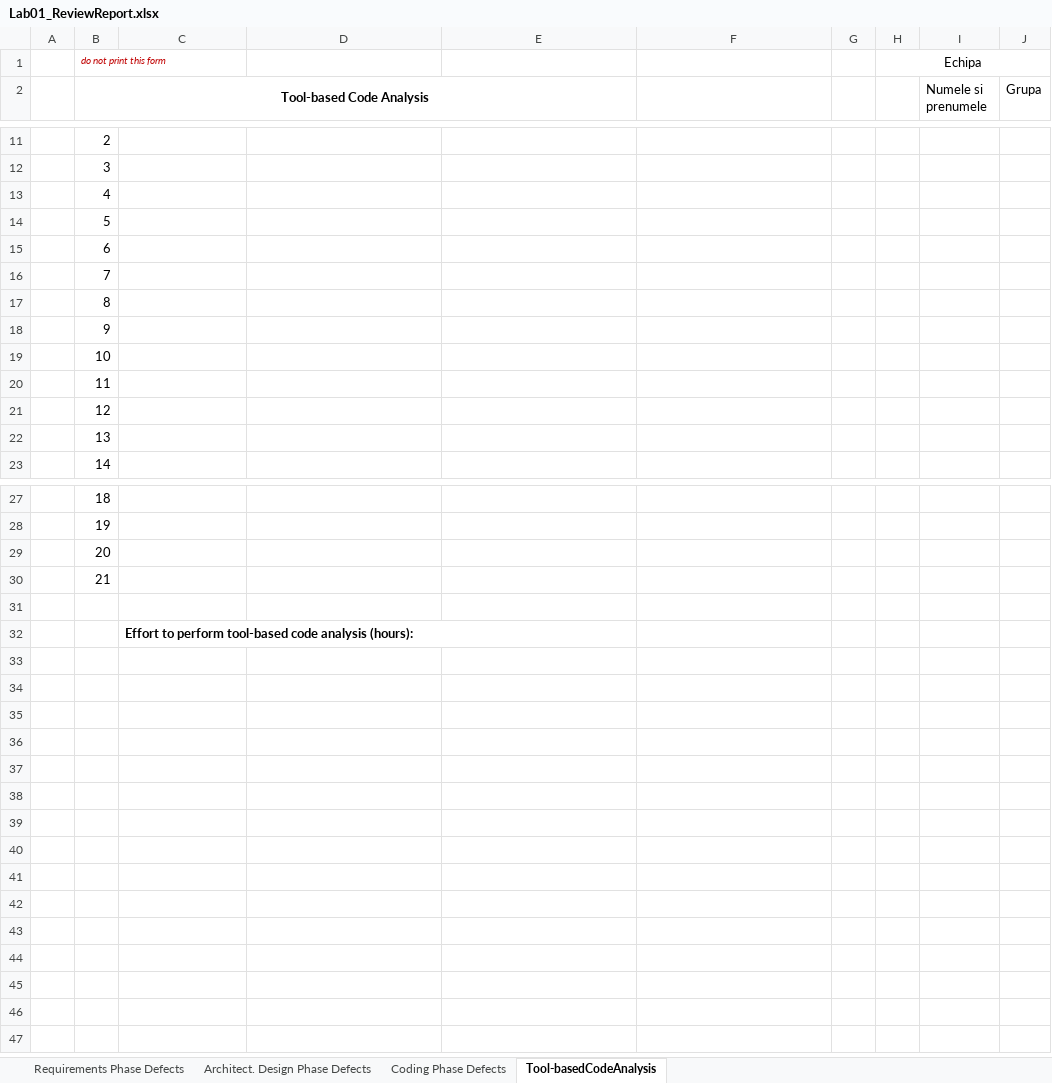
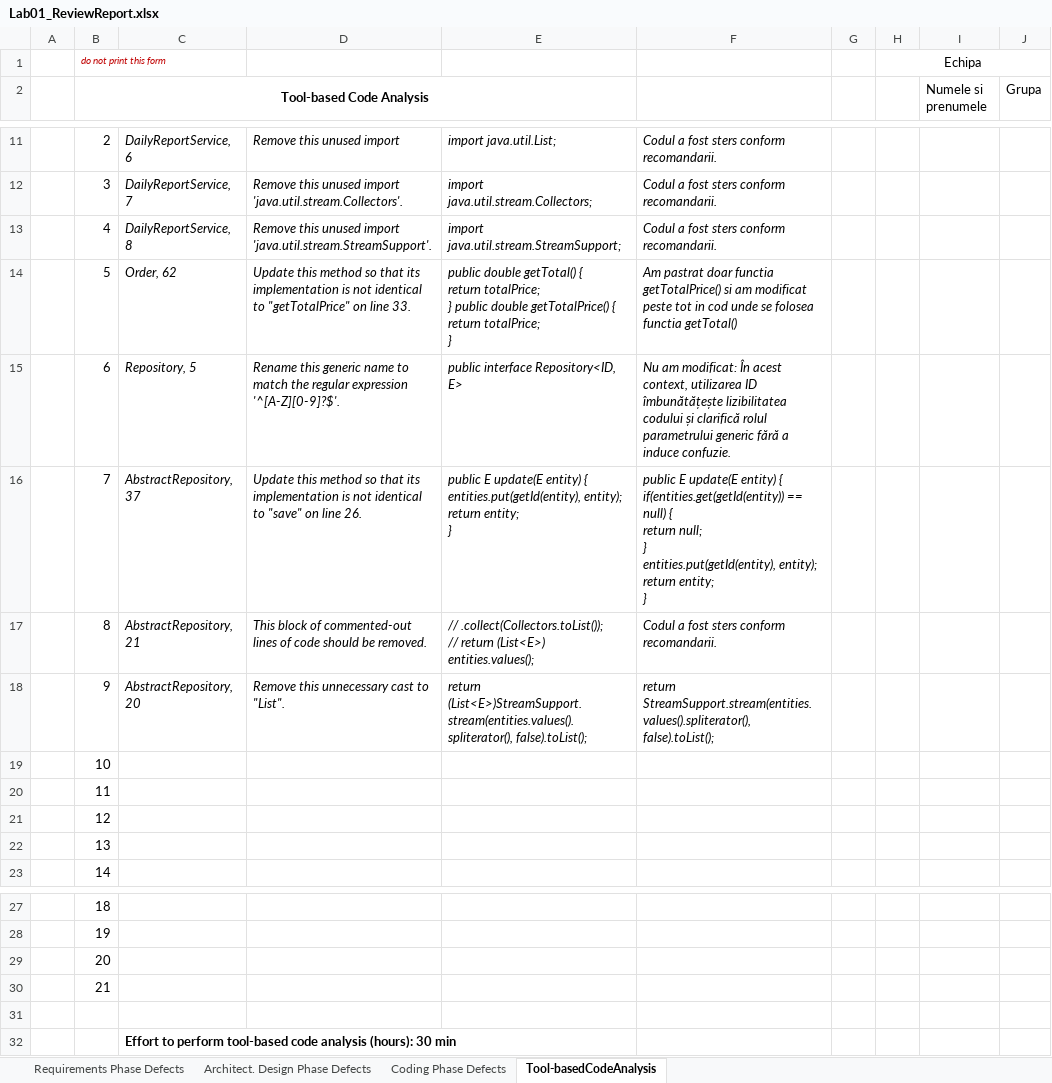
Before and after one commit to vdiana16/MyDrinkShop, an Excel workbook: docs/Lab01/Lab01_ReviewReport.xlsx, sheet Tool-basedCodeAnalysis, drawn as a sheet; only a part is shown, gaps mark what is left out; values as stored, in another font and other column widths than the file's, no borders; ↵ is a line break in a cell; the diff covers the shown part only; the diff names each change by its address in the sheet, - before the commit and + after, or states it on an @@ line.

Commit message:
Am realizat evaluarea statica a calitatii codului

```diff
--- a/docs/Lab01/Lab01_ReviewReport.xlsx (sheet Tool-basedCodeAnalysis)
+++ b/docs/Lab01/Lab01_ReviewReport.xlsx (sheet Tool-basedCodeAnalysis)
-C11: (empty)
+C11: DailyReportService, 6
-D11: (empty)
+D11: Remove this unused import
-E11: (empty)
+E11: import java.util.List;
-F11:F13: (empty)
+F11:F13: Codul a fost sters conform recomandarii.
-C12: (empty)
+C12: DailyReportService, 7
-D12: (empty)
+D12: Remove this unused import 'java.util.stream.Collectors'.
-E12: (empty)
+E12: import java.util.stream.Collectors;
-C13: (empty)
+C13: DailyReportService, 8
-D13: (empty)
+D13: Remove this unused import 'java.util.stream.StreamSupport'.
-E13: (empty)
+E13: import java.util.stream.StreamSupport;
-C14: (empty)
+C14: Order, 62
-D14: (empty)
+D14: Update this method so that its implementation is not identical to "getTotalPrice" on line 33.
-E14: (empty)
+E14: public double getTotal() { ↵ return totalPrice; ↵ } public double getTotalPrice() { ↵ return totalPrice; ↵ }
-F14: (empty)
+F14: Am pastrat doar functia getTotalPrice() si am modificat peste tot in cod unde se folosea functia getTotal()
-C15: (empty)
+C15: Repository, 5
-D15: (empty)
+D15: Rename this generic name to match the regular expression '^[A-Z][0-9]?$'.
-E15: (empty)
+E15: public interface Repository<ID, E>
-F15: (empty)
+F15: Nu am modificat: În acest context, utilizarea ID îmbunătățește lizibilitatea codului și clarifică rolul parametrului generic fără a induce confuzie.
-C16: (empty)
+C16: AbstractRepository, 37
-D16: (empty)
+D16: Update this method so that its implementation is not identical to "save" on line 26.
-E16: (empty)
+E16: public E update(E entity) { ↵ entities.put(getId(entity), entity); ↵ return entity; ↵ }
-F16: (empty)
+F16: public E update(E entity) { ↵ if(entities.get(getId(entity)) == null) { ↵ return null; ↵ } ↵ entities.put(getId(entity), entity); ↵ return entity; ↵ }
-C17: (empty)
+C17: AbstractRepository, 21
-D17: (empty)
+D17: This block of commented-out lines of code should be removed.
-E17: (empty)
+E17: // .collect(Collectors.toList()); ↵ // return (List<E>) entities.values();
-F17: (empty)
+F17: Codul a fost sters conform recomandarii.
-C18: (empty)
+C18: AbstractRepository, 20
-D18: (empty)
+D18: Remove this unnecessary cast to "List".
-E18: (empty)
+E18: return (List<E>)StreamSupport.stream(entities.values().spliterator(), false).toList();
-F18: (empty)
+F18: return StreamSupport.stream(entities.values().spliterator(), false).toList();
-C32: …analysis (hours):
+C32: …analysis (hours): 30 min
```
Also changed, not shown: 2 added rows, 2 removed rows and 6 edited cells elsewhere in this sheet, 12 other files.
